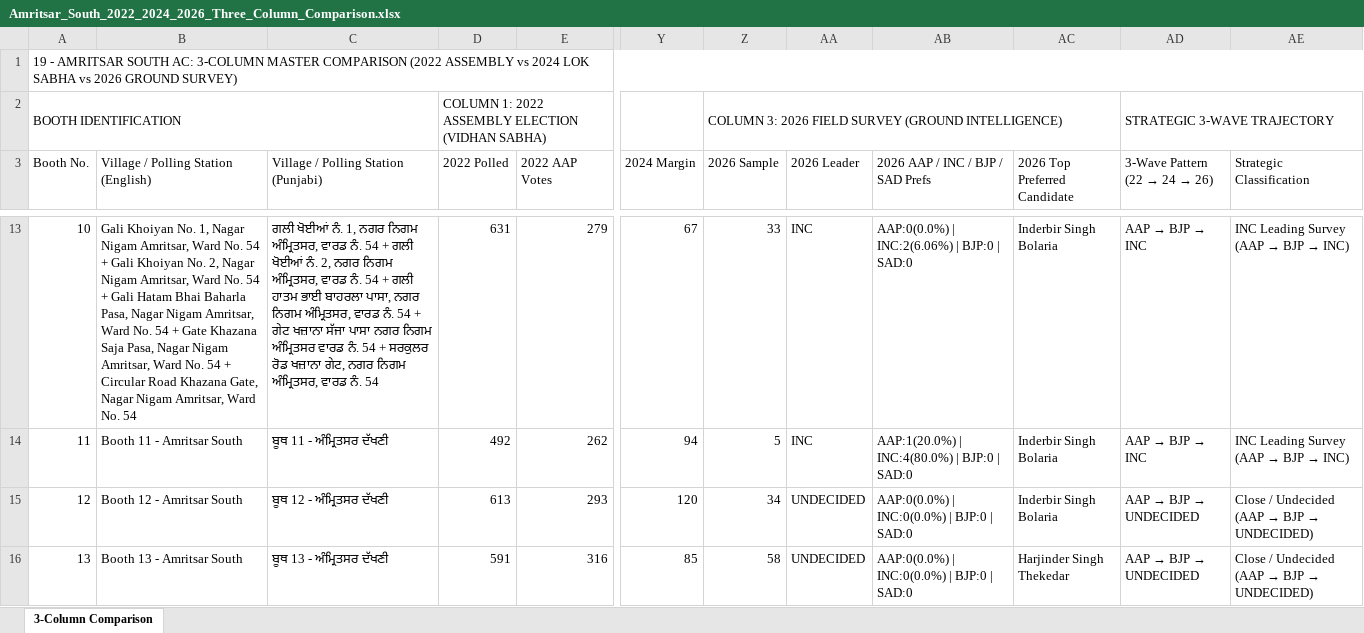
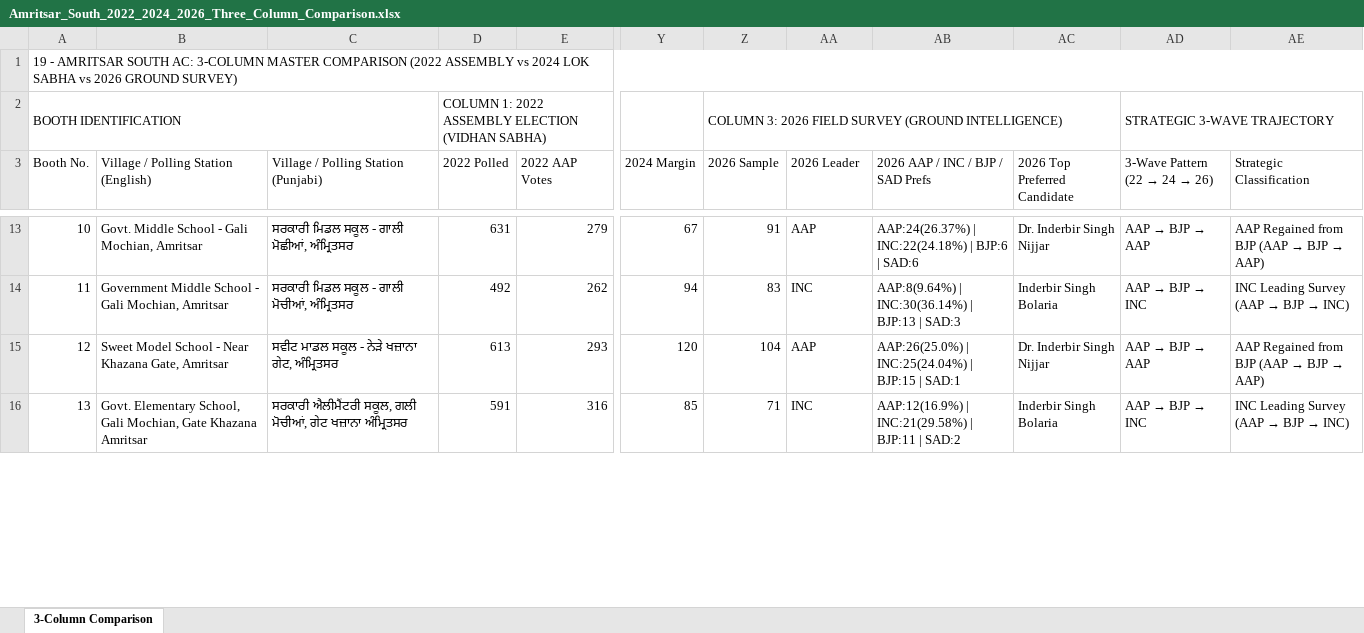
Before and after one commit to Jass-2005/amritsar-south-election-dashboard, an Excel workbook: public/Amritsar_South_2022_2024_2026_Three_Column_Comparison.xlsx, sheet 3-Column Comparison, drawn as a sheet; only a part is shown, gaps mark what is left out; values as stored, in another font and other column widths than the file's, no cell formats; the diff covers the shown part only; the diff names each change by its address in the sheet, - before the commit and + after, or states it on an @@ line.

Commit message:
Update 2026 ground survey data: 16732 samples, 86 AAP vs 79 INC booth leads

```diff
--- a/public/Amritsar_South_2022_2024_2026_Three_Column_Comparison.xlsx (sheet 3-Column Comparison)
+++ b/public/Amritsar_South_2022_2024_2026_Three_Column_Comparison.xlsx (sheet 3-Column Comparison)
-B13: Gali Khoiyan No. 1, Nagar Nigam Amritsar, Ward No. 54 + Gali Khoiyan No. 2, Nagar Nigam Amritsar, Ward No. 54 + Gali Hatam Bhai Baharla Pasa, Nagar Nigam Amritsar, Ward No. 54 + Gate Khazana Saja Pasa, Nagar Nigam Amritsar, Ward No. 54 + Circular Road Khazana Gate, Nagar Nigam Amritsar, Ward No. 54
+B13: Govt. Middle School - Gali Mochian, Amritsar
-C13: ਗਲੀ ਖੋਈਆਂ ਨੰ. 1, ਨਗਰ ਨਿਗਮ ਅੰਮ੍ਰਿਤਸਰ, ਵਾਰਡ ਨੰ. 54 + ਗਲੀ ਖੋਈਆਂ ਨੰ. 2, ਨਗਰ ਨਿਗਮ ਅੰਮ੍ਰਿਤਸਰ, ਵਾਰਡ ਨੰ. 54 + ਗਲੀ ਹਾਤਮ ਭਾਈ ਬਾਹਰਲਾ ਪਾਸਾ, ਨਗਰ ਨਿਗਮ ਅੰਮ੍ਰਿਤਸਰ, ਵਾਰਡ ਨੰ. 54 + ਗੇਟ ਖਜ਼ਾਨਾ ਸੱਜਾ ਪਾਸਾ ਨਗਰ ਨਿਗਮ ਅੰਮ੍ਰਿਤਸਰ ਵਾਰਡ ਨੰ. 54 + ਸਰਕੁਲਰ ਰੋਡ ਖਜ਼ਾਨਾ ਗੇਟ, ਨਗਰ ਨਿਗਮ ਅੰਮ੍ਰਿਤਸਰ, ਵਾਰਡ ਨੰ. 54
+C13: ਸਰਕਾਰੀ ਮਿਡਲ ਸਕੂਲ - ਗਾਲੀ ਮੋਛੀਆਂ, ਅੰਮ੍ਰਿਤਸਰ
-Z13 (2026 Sample): 33
+Z13 (2026 Sample): 91
-AA13 (2026 Leader): INC
+AA13 (2026 Leader): AAP
-AB13 (2026 AAP / INC / BJP / SAD Prefs): AAP:0(0.0%) | INC:2(6.06%) | BJP:0 | SAD:0
+AB13 (2026 AAP / INC / BJP / SAD Prefs): AAP:24(26.37%) | INC:22(24.18%) | BJP:6 | SAD:6
-AC13 (2026 Top Preferred Candidate): Inderbir Singh Bolaria
+AC13 (2026 Top Preferred Candidate): Dr. Inderbir Singh Nijjar
@@ AD13 (3-Wave Pattern (22 → 24 → 26)): AAP → BJP → INC → AAP → BJP → AAP @@
@@ AE13 (Strategic Classification): INC Leading Survey (AAP → BJP → INC) → AAP Regained from BJP (AAP → BJP → AAP) @@
-B14: Booth 11 - Amritsar South
+B14: Government Middle School - Gali Mochian, Amritsar
-C14: ਬੂਥ 11 - ਅੰਮ੍ਰਿਤਸਰ ਦੱਖਣੀ
+C14: ਸਰਕਾਰੀ ਮਿਡਲ ਸਕੂਲ - ਗਾਲੀ ਮੋਚੀਆਂ, ਅੰਮ੍ਰਿਤਸਰ
-Z14 (2026 Sample): 5
+Z14 (2026 Sample): 83
-AB14 (2026 AAP / INC / BJP / SAD Prefs): AAP:1(20.0%) | INC:4(80.0%) | BJP:0 | SAD:0
+AB14 (2026 AAP / INC / BJP / SAD Prefs): AAP:8(9.64%) | INC:30(36.14%) | BJP:13 | SAD:3
-B15: Booth 12 - Amritsar South
+B15: Sweet Model School - Near Khazana Gate, Amritsar
-C15: ਬੂਥ 12 - ਅੰਮ੍ਰਿਤਸਰ ਦੱਖਣੀ
+C15: ਸਵੀਟ ਮਾਡਲ ਸਕੂਲ - ਨੇੜੇ ਖਜ਼ਾਨਾ ਗੇਟ, ਅੰਮ੍ਰਿਤਸਰ
-Z15 (2026 Sample): 34
+Z15 (2026 Sample): 104
-AA15 (2026 Leader): UNDECIDED
+AA15 (2026 Leader): AAP
-AB15 (2026 AAP / INC / BJP / SAD Prefs): AAP:0(0.0%) | INC:0(0.0%) | BJP:0 | SAD:0
+AB15 (2026 AAP / INC / BJP / SAD Prefs): AAP:26(25.0%) | INC:25(24.04%) | BJP:15 | SAD:1
-AC15 (2026 Top Preferred Candidate): Inderbir Singh Bolaria
+AC15 (2026 Top Preferred Candidate): Dr. Inderbir Singh Nijjar
@@ AD15 (3-Wave Pattern (22 → 24 → 26)): AAP → BJP → UNDECIDED → AAP → BJP → AAP @@
@@ AE15 (Strategic Classification): Close / Undecided (AAP → BJP → UNDECIDED) → AAP Regained from BJP (AAP → BJP → AAP) @@
-B16: Booth 13 - Amritsar South
+B16: Govt. Elementary School, Gali Mochian, Gate Khazana Amritsar
-C16: ਬੂਥ 13 - ਅੰਮ੍ਰਿਤਸਰ ਦੱਖਣੀ
+C16: ਸਰਕਾਰੀ ਐਲੀਮੈਂਟਰੀ ਸਕੂਲ, ਗਲੀ ਮੋਚੀਆਂ, ਗੇਟ ਖਜ਼ਾਨਾ ਅੰਮ੍ਰਿਤਸਰ
-Z16 (2026 Sample): 58
+Z16 (2026 Sample): 71
-AA16 (2026 Leader): UNDECIDED
+AA16 (2026 Leader): INC
-AB16 (2026 AAP / INC / BJP / SAD Prefs): AAP:0(0.0%) | INC:0(0.0%) | BJP:0 | SAD:0
+AB16 (2026 AAP / INC / BJP / SAD Prefs): AAP:12(16.9%) | INC:21(29.58%) | BJP:11 | SAD:2
-AC16 (2026 Top Preferred Candidate): Harjinder Singh Thekedar
+AC16 (2026 Top Preferred Candidate): Inderbir Singh Bolaria
@@ AD16 (3-Wave Pattern (22 → 24 → 26)): AAP → BJP → UNDECIDED → AAP → BJP → INC @@
@@ AE16 (Strategic Classification): Close / Undecided (AAP → BJP → UNDECIDED) → INC Leading Survey (AAP → BJP → INC) @@
```
Also changed, not shown: 1157 edited cells elsewhere in this sheet, cell formats, 6 other files.
